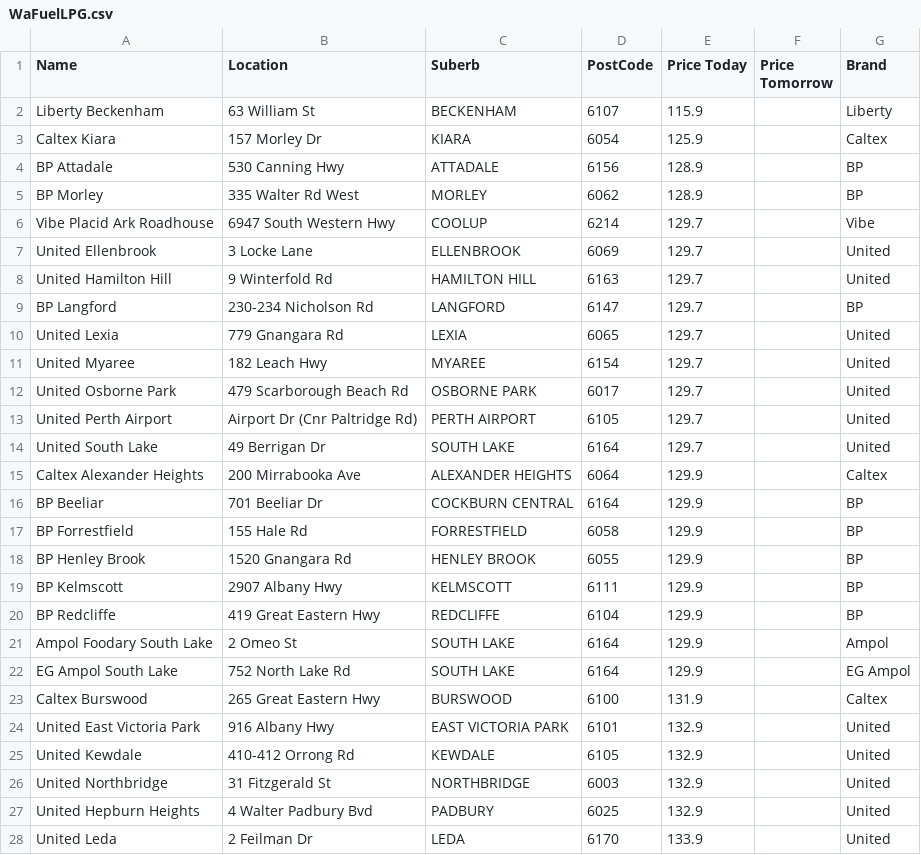
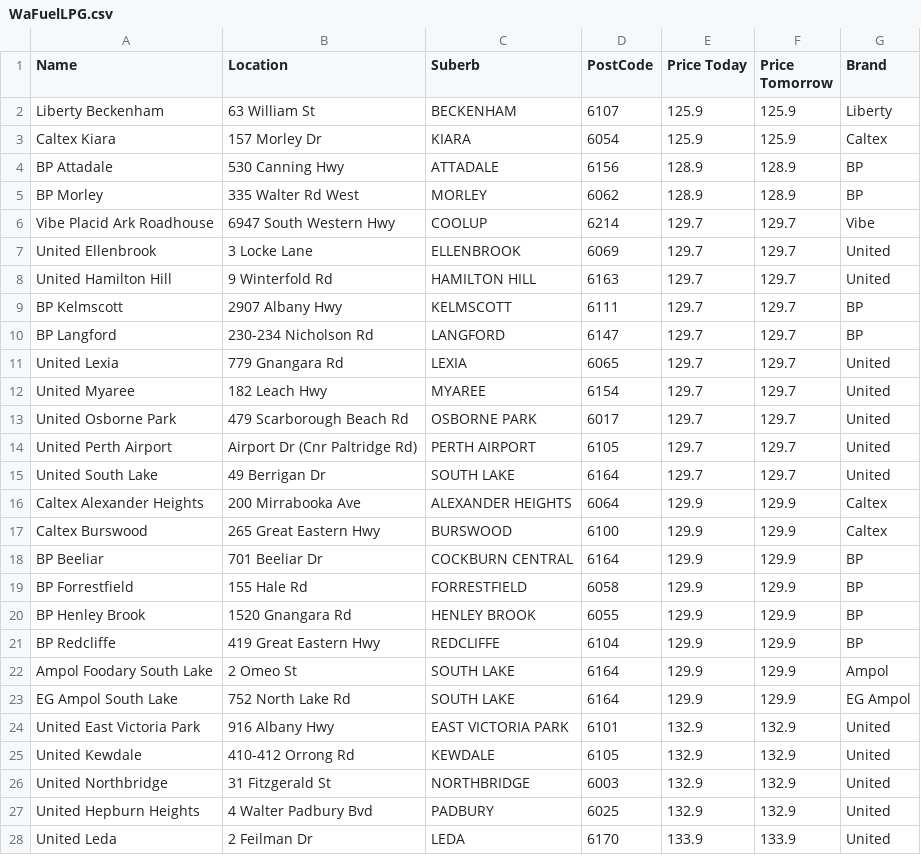
Before and after one commit to Luke3573/WaFuel, a CSV file: WaFuelLPG.csv, drawn as a sheet; only a part is shown; the diff covers the shown part only.

```diff
--- a/WaFuelLPG.csv
+++ b/WaFuelLPG.csv
@@ -1,28 +1,28 @@
 Name,Location,Suberb,PostCode,Price Today,Price Tomorrow,Brand
-Liberty Beckenham,63 William St,BECKENHAM,6107,115.9,,Liberty
-Caltex Kiara,157 Morley Dr,KIARA,6054,125.9,,Caltex
-BP Attadale,530 Canning Hwy,ATTADALE,6156,128.9,,BP
-BP Morley,335 Walter Rd West,MORLEY,6062,128.9,,BP
-Vibe Placid Ark Roadhouse,6947 South Western Hwy,COOLUP,6214,129.7,,Vibe
-United Ellenbrook,3 Locke Lane,ELLENBROOK,6069,129.7,,United
-United Hamilton Hill,9 Winterfold Rd,HAMILTON HILL,6163,129.7,,United
-BP Langford,230-234 Nicholson Rd,LANGFORD,6147,129.7,,BP
-United Lexia,779 Gnangara Rd,LEXIA,6065,129.7,,United
-United Myaree,182 Leach Hwy,MYAREE,6154,129.7,,United
-United Osborne Park,479 Scarborough Beach Rd,OSBORNE PARK,6017,129.7,,United
-United Perth Airport,Airport Dr (Cnr Paltridge Rd),PERTH AIRPORT,6105,129.7,,United
-United South Lake,49 Berrigan Dr,SOUTH LAKE,6164,129.7,,United
-Caltex Alexander Heights,200 Mirrabooka Ave,ALEXANDER HEIGHTS,6064,129.9,,Caltex
-BP Beeliar,701 Beeliar Dr,COCKBURN CENTRAL,6164,129.9,,BP
-BP Forrestfield,155 Hale Rd,FORRESTFIELD,6058,129.9,,BP
-BP Henley Brook,1520 Gnangara Rd,HENLEY BROOK,6055,129.9,,BP
-BP Kelmscott,2907 Albany Hwy,KELMSCOTT,6111,129.9,,BP
-BP Redcliffe,419 Great Eastern Hwy,REDCLIFFE,6104,129.9,,BP
-Ampol Foodary South Lake,2 Omeo St,SOUTH LAKE,6164,129.9,,Ampol
-EG Ampol South Lake,752 North Lake Rd,SOUTH LAKE,6164,129.9,,EG Ampol
-Caltex Burswood,265 Great Eastern Hwy,BURSWOOD,6100,131.9,,Caltex
-United East Victoria Park,916 Albany Hwy,EAST VICTORIA PARK,6101,132.9,,United
-United Kewdale,410-412 Orrong Rd,KEWDALE,6105,132.9,,United
-United Northbridge,31 Fitzgerald St,NORTHBRIDGE,6003,132.9,,United
-United Hepburn Heights,4 Walter Padbury Bvd,PADBURY,6025,132.9,,United
-United Leda,2 Feilman Dr,LEDA,6170,133.9,,United
+Liberty Beckenham,63 William St,BECKENHAM,6107,125.9,125.9,Liberty
+Caltex Kiara,157 Morley Dr,KIARA,6054,125.9,125.9,Caltex
+BP Attadale,530 Canning Hwy,ATTADALE,6156,128.9,128.9,BP
+BP Morley,335 Walter Rd West,MORLEY,6062,128.9,128.9,BP
+Vibe Placid Ark Roadhouse,6947 South Western Hwy,COOLUP,6214,129.7,129.7,Vibe
+United Ellenbrook,3 Locke Lane,ELLENBROOK,6069,129.7,129.7,United
+United Hamilton Hill,9 Winterfold Rd,HAMILTON HILL,6163,129.7,129.7,United
+BP Kelmscott,2907 Albany Hwy,KELMSCOTT,6111,129.7,129.7,BP
+BP Langford,230-234 Nicholson Rd,LANGFORD,6147,129.7,129.7,BP
+United Lexia,779 Gnangara Rd,LEXIA,6065,129.7,129.7,United
+United Myaree,182 Leach Hwy,MYAREE,6154,129.7,129.7,United
+United Osborne Park,479 Scarborough Beach Rd,OSBORNE PARK,6017,129.7,129.7,United
+United Perth Airport,Airport Dr (Cnr Paltridge Rd),PERTH AIRPORT,6105,129.7,129.7,United
+United South Lake,49 Berrigan Dr,SOUTH LAKE,6164,129.7,129.7,United
+Caltex Alexander Heights,200 Mirrabooka Ave,ALEXANDER HEIGHTS,6064,129.9,129.9,Caltex
+Caltex Burswood,265 Great Eastern Hwy,BURSWOOD,6100,129.9,129.9,Caltex
+BP Beeliar,701 Beeliar Dr,COCKBURN CENTRAL,6164,129.9,129.9,BP
+BP Forrestfield,155 Hale Rd,FORRESTFIELD,6058,129.9,129.9,BP
+BP Henley Brook,1520 Gnangara Rd,HENLEY BROOK,6055,129.9,129.9,BP
+BP Redcliffe,419 Great Eastern Hwy,REDCLIFFE,6104,129.9,129.9,BP
+Ampol Foodary South Lake,2 Omeo St,SOUTH LAKE,6164,129.9,129.9,Ampol
+EG Ampol South Lake,752 North Lake Rd,SOUTH LAKE,6164,129.9,129.9,EG Ampol
+United East Victoria Park,916 Albany Hwy,EAST VICTORIA PARK,6101,132.9,132.9,United
+United Kewdale,410-412 Orrong Rd,KEWDALE,6105,132.9,132.9,United
+United Northbridge,31 Fitzgerald St,NORTHBRIDGE,6003,132.9,132.9,United
+United Hepburn Heights,4 Walter Padbury Bvd,PADBURY,6025,132.9,132.9,United
+United Leda,2 Feilman Dr,LEDA,6170,133.9,133.9,United
```
Also changed, not shown: 5 added rows, 6 removed rows and 40 edited cells elsewhere in this file, WaFuel95.csv, WaFuel98.csv, 2 other files.
